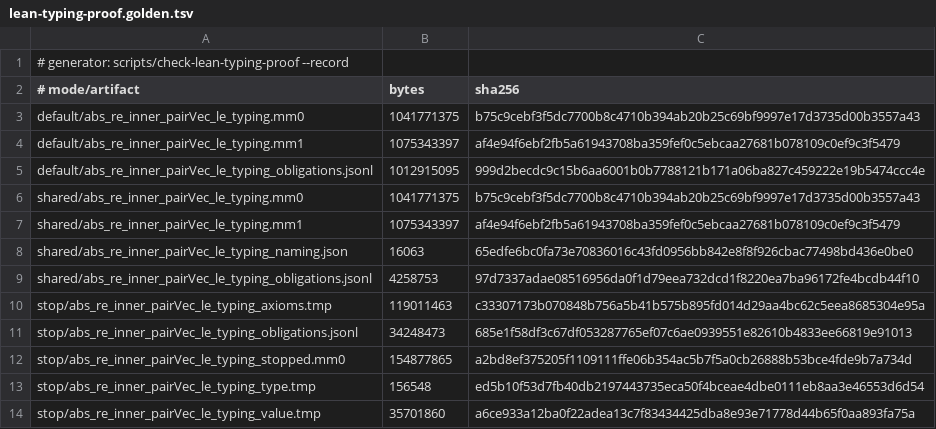
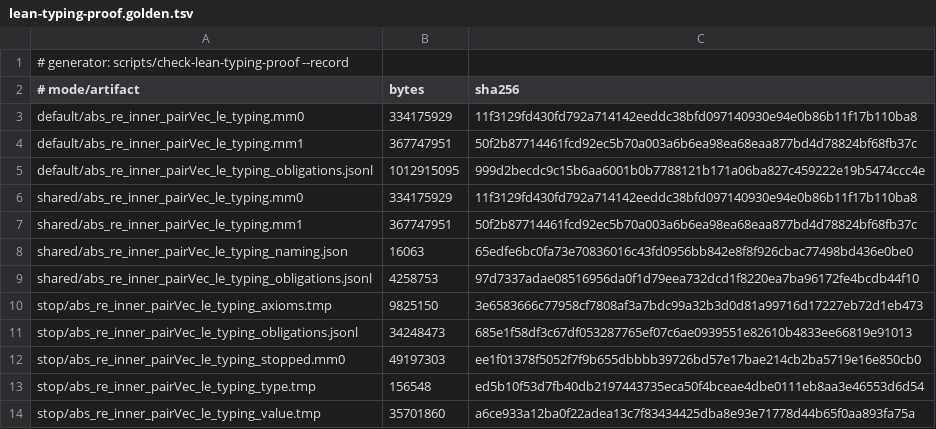
Before and after one commit to leonardopedro/australVM, a TSV file: scripts/lean-typing-proof.golden.tsv, drawn as a sheet.

```diff
--- a/scripts/lean-typing-proof.golden.tsv
+++ b/scripts/lean-typing-proof.golden.tsv
@@ -2,12 +2,12 @@
 # mode/artifact	bytes	sha256
-default/abs_re_inner_pairVec_le_typing.mm0	1041771375	b75c9cebf3f5dc7700b8c4710b394ab20b25c69bf9997e17d3735d00b3557a43
-default/abs_re_inner_pairVec_le_typing.mm1	1075343397	af4e94f6ebf2fb5a61943708ba359fef0c5ebcaa27681b078109c0ef9c3f5479
+default/abs_re_inner_pairVec_le_typing.mm0	334175929	11f3129fd430fd792a714142eeddc38bfd097140930e94e0b86b11f17b110ba8
+default/abs_re_inner_pairVec_le_typing.mm1	367747951	50f2b87714461fcd92ec5b70a003a6b6ea98ea68eaa877bd4d78824bf68fb37c
 default/abs_re_inner_pairVec_le_typing_obligations.jsonl	1012915095	999d2becdc9c15b6aa6001b0b7788121b171a06ba827c459222e19b5474ccc4e
-shared/abs_re_inner_pairVec_le_typing.mm0	1041771375	b75c9cebf3f5dc7700b8c4710b394ab20b25c69bf9997e17d3735d00b3557a43
-shared/abs_re_inner_pairVec_le_typing.mm1	1075343397	af4e94f6ebf2fb5a61943708ba359fef0c5ebcaa27681b078109c0ef9c3f5479
+shared/abs_re_inner_pairVec_le_typing.mm0	334175929	11f3129fd430fd792a714142eeddc38bfd097140930e94e0b86b11f17b110ba8
+shared/abs_re_inner_pairVec_le_typing.mm1	367747951	50f2b87714461fcd92ec5b70a003a6b6ea98ea68eaa877bd4d78824bf68fb37c
 shared/abs_re_inner_pairVec_le_typing_naming.json	16063	65edfe6bc0fa73e70836016c43fd0956bb842e8f8f926cbac77498bd436e0be0
 shared/abs_re_inner_pairVec_le_typing_obligations.jsonl	4258753	97d7337adae08516956da0f1d79eea732dcd1f8220ea7ba96172fe4bcdb44f10
-stop/abs_re_inner_pairVec_le_typing_axioms.tmp	119011463	c33307173b070848b756a5b41b575b895fd014d29aa4bc62c5eea8685304e95a
+stop/abs_re_inner_pairVec_le_typing_axioms.tmp	9825150	3e6583666c77958cf7808af3a7bdc99a32b3d0d81a99716d17227eb72d1eb473
 stop/abs_re_inner_pairVec_le_typing_obligations.jsonl	34248473	685e1f58df3c67df053287765ef07c6ae0939551e82610b4833ee66819e91013
-stop/abs_re_inner_pairVec_le_typing_stopped.mm0	154877865	a2bd8ef375205f1109111ffe06b354ac5b7f5a0cb26888b53bce4fde9b7a734d
+stop/abs_re_inner_pairVec_le_typing_stopped.mm0	49197303	ee1f01378f5052f7f9b655dbbbb39726bd57e17bae214cb2ba5719e16e850cb0
 stop/abs_re_inner_pairVec_le_typing_type.tmp	156548	ed5b10f53d7fb40db2197443735eca50f4bceae4dbe0111eb8aa3e46553d6d54
```
Also changed, not shown: 3 other files.
